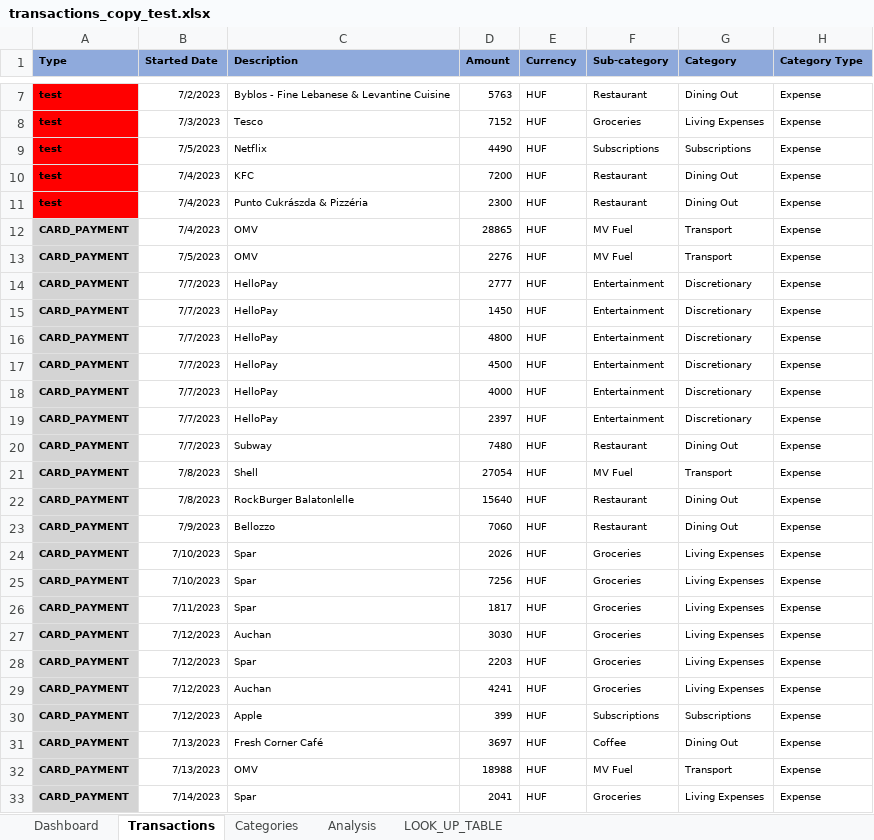
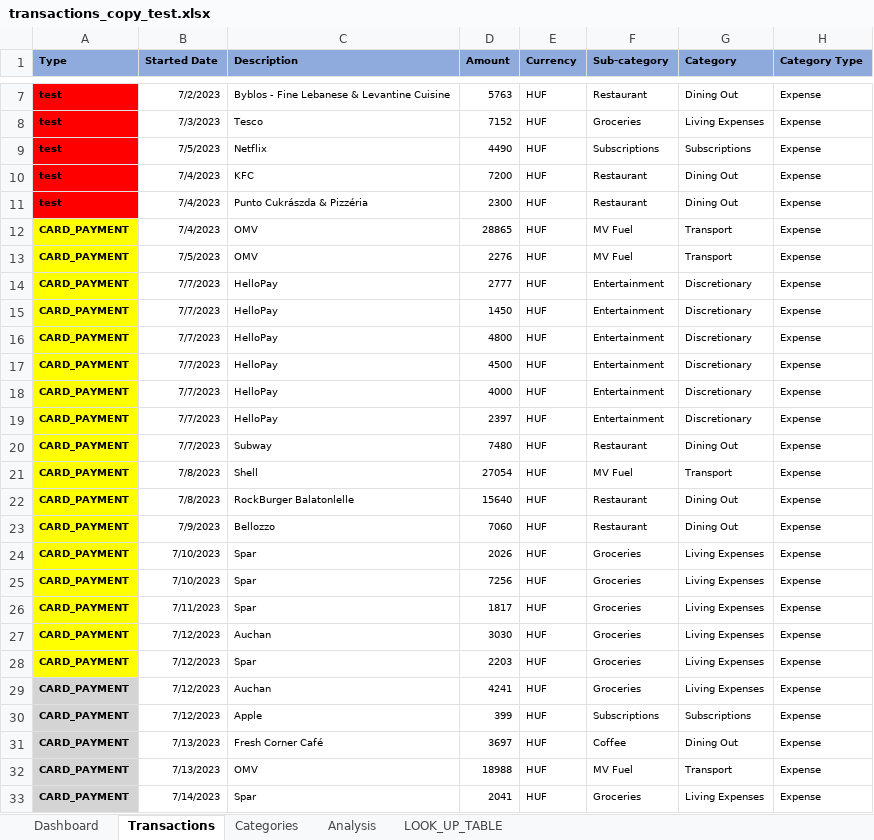
Before and after one commit to Szlatkovszky/CodecoolTest, an Excel workbook: transactions_copy_test.xlsx, sheet Transactions, drawn as a sheet; only a part is shown, gaps mark what is left out; values as stored, in another font and other column widths than the file's, no borders; the diff names each change by its address in the sheet, - before the commit and + after, or states it on an @@ line.

Commit message:
test

```diff
--- a/transactions_copy_test.xlsx (sheet Transactions)
+++ b/transactions_copy_test.xlsx (sheet Transactions)
-A12:A28 fill: #D4D4D4
+A12:A28 fill: #FFFF00
```
